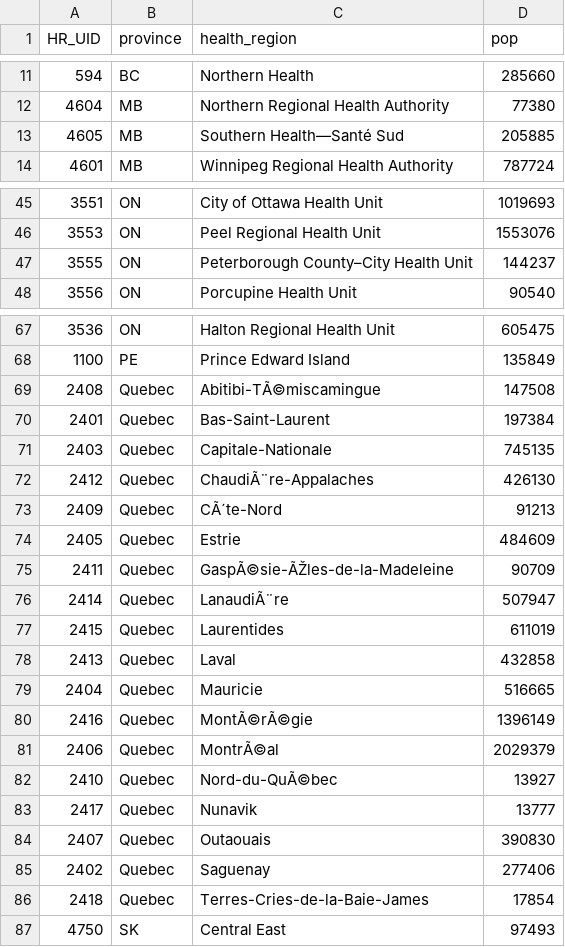
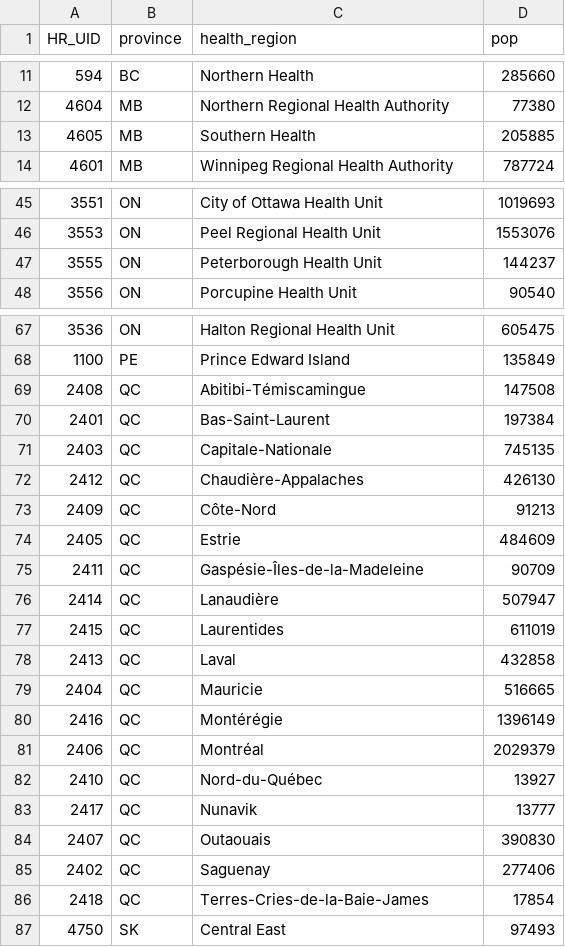
Before and after one commit to farbodab/CovidResources, a CSV file: pop_hr.csv, drawn as a sheet; only a part is shown, gaps mark what is left out; the diff names each change by its address in the sheet, - before the commit and + after, or states it on an @@ line.

Commit message:
Add files via upload

```diff
--- a/pop_hr.csv
+++ b/pop_hr.csv
-C13 (health_region): Southern Health—Santé Sud
+C13 (health_region): Southern Health
-C47 (health_region): Peterborough County–City Health Unit
+C47 (health_region): Peterborough Health Unit
-B69:B86 (province): Quebec
+B69:B86 (province): QC
-C69 (health_region): Abitibi-TÃ©miscamingue
+C69 (health_region): Abitibi-Témiscamingue
-C72 (health_region): ChaudiÃ¨re-Appalaches
+C72 (health_region): Chaudière-Appalaches
-C73 (health_region): CÃ´te-Nord
+C73 (health_region): Côte-Nord
-C75 (health_region): GaspÃ©sie-ÃŽles-de-la-Madeleine
+C75 (health_region): Gaspésie-Îles-de-la-Madeleine
-C76 (health_region): LanaudiÃ¨re
+C76 (health_region): Lanaudière
-C80 (health_region): MontÃ©rÃ©gie
+C80 (health_region): Montérégie
-C81 (health_region): MontrÃ©al
+C81 (health_region): Montréal
-C82 (health_region): Nord-du-QuÃ©bec
+C82 (health_region): Nord-du-Québec
```
